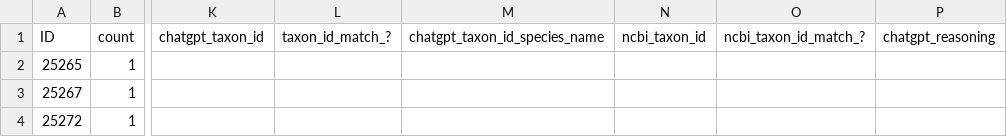
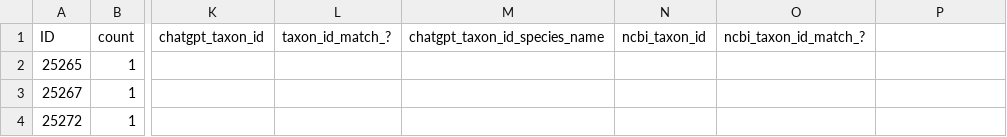
Before and after one commit to glygener/llm-metadata-mapping, a CSV file: data/with_mapping_names/data_with_mapping_names.csv, drawn as a sheet; only a part is shown, gaps mark what is left out; the diff names each change by its address in the sheet, - before the commit and + after, or states it on an @@ line.

Commit message:
Removed chatgpt_reasoning column

```diff
--- a/data/with_mapping_names/data_with_mapping_names.csv
+++ b/data/with_mapping_names/data_with_mapping_names.csv
-P1: chatgpt_reasoning
+P1: (empty)
```
